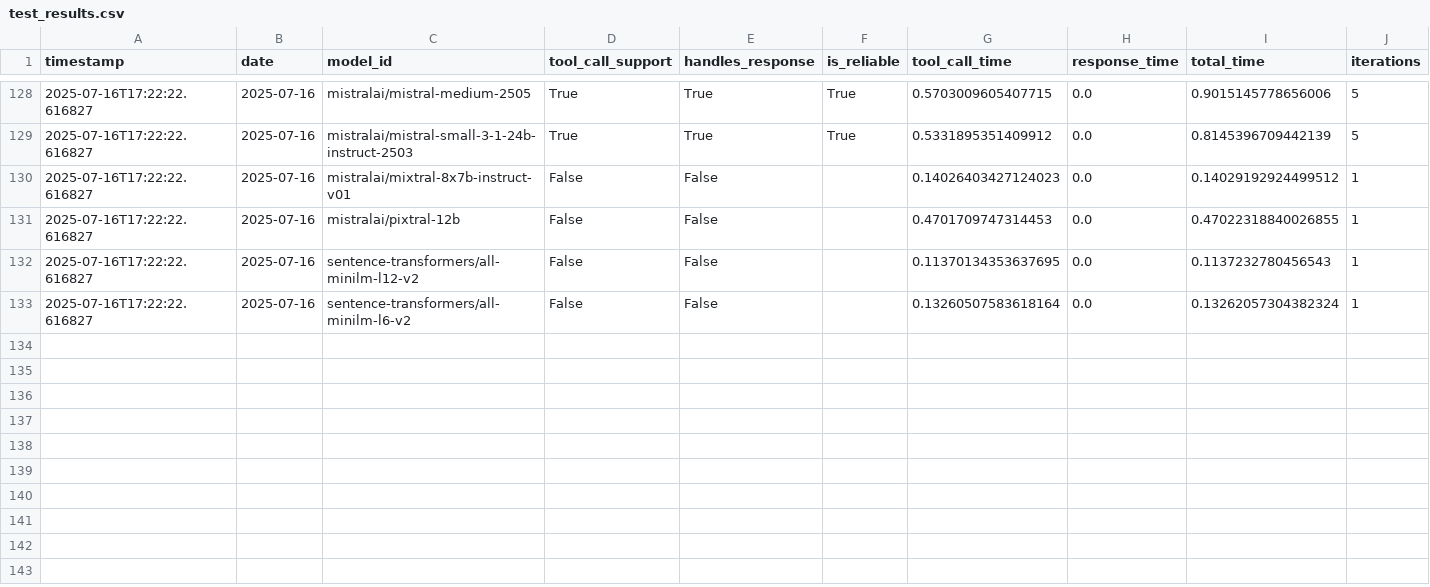
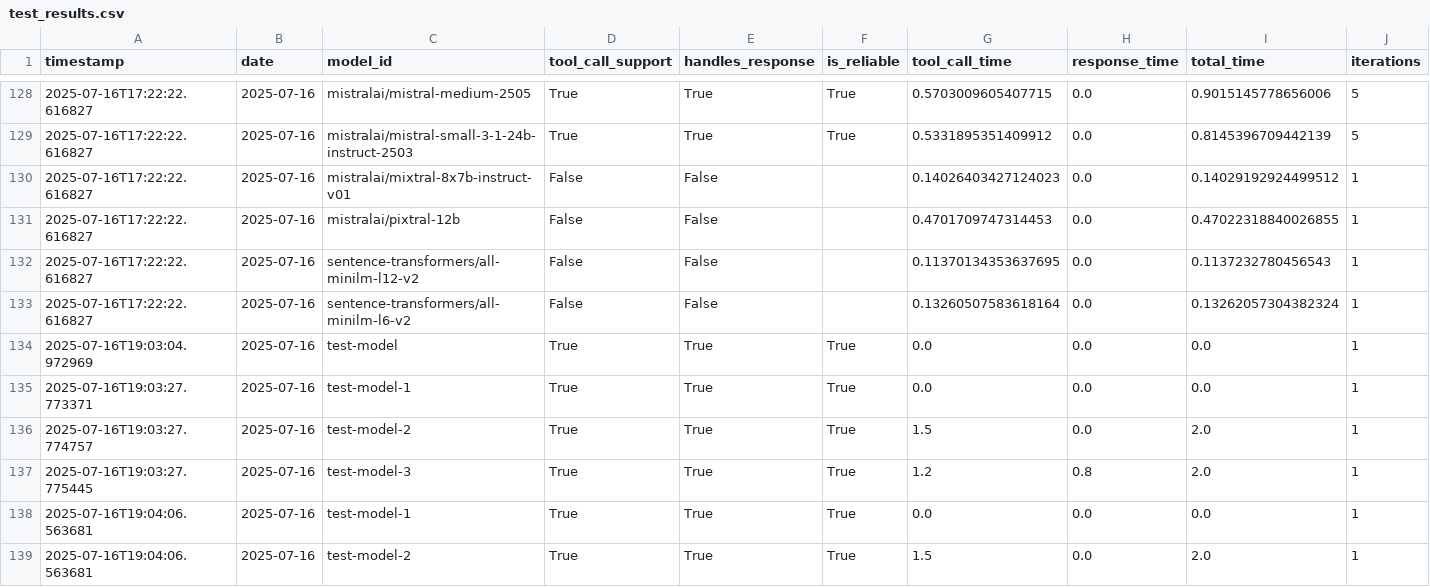
Before and after one commit to daniel-butler-irl/watsonx_model_tool_test, a CSV file: reports/history/test_results.csv, drawn as a sheet; only a part is shown, gaps mark what is left out; rows hold the shown columns only; the diff names each change by its address in the sheet, - before the commit and + after, or states it on an @@ line.

Commit message:
feat: Update daily summary and models registry with new test results; enhance history manager for better timing data handling

```diff
--- a/reports/history/test_results.csv
+++ b/reports/history/test_results.csv
+row 134: 2025-07-16T19:03:04.972969 | 2025-07-16 | test-model | True | True | True | 0.0 | 0.0 | 0.0 | 1
+row 135: 2025-07-16T19:03:27.773371 | 2025-07-16 | test-model-1 | True | True | True | 0.0 | 0.0 | 0.0 | 1
+row 136: 2025-07-16T19:03:27.774757 | 2025-07-16 | test-model-2 | True | True | True | 1.5 | 0.0 | 2.0 | 1
+row 137: 2025-07-16T19:03:27.775445 | 2025-07-16 | test-model-3 | True | True | True | 1.2 | 0.8 | 2.0 | 1
+row 138: 2025-07-16T19:04:06.563681 | 2025-07-16 | test-model-1 | True | True | True | 0.0 | 0.0 | 0.0 | 1
+row 139: 2025-07-16T19:04:06.563681 | 2025-07-16 | test-model-2 | True | True | True | 1.5 | 0.0 | 2.0 | 1
```
Also changed, not shown: reports/history/models_registry.csv, 2 other files.
